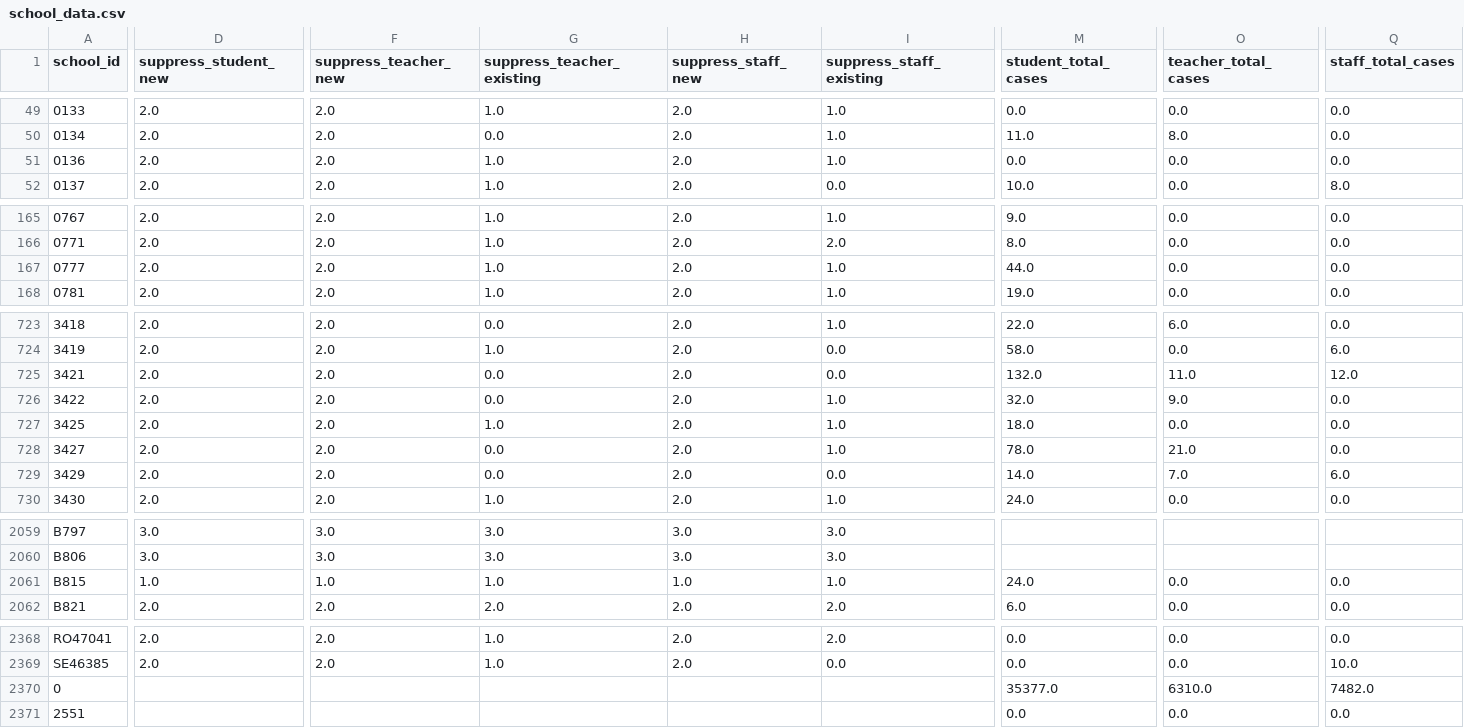
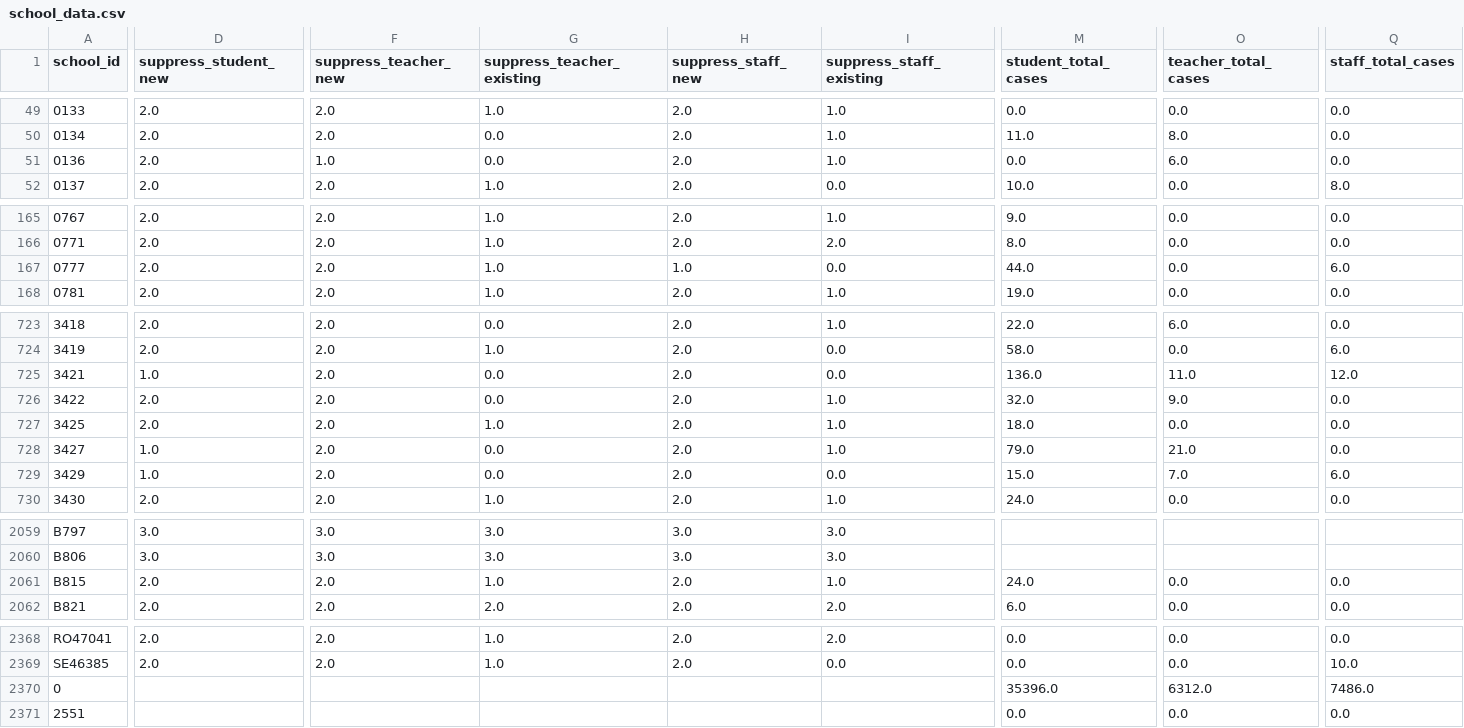
Before and after one commit to Chalkbeat/in-covid-data, a CSV file: school_data.csv, drawn as a sheet; only a part is shown, gaps mark what is left out; the diff covers the shown part only; the diff names each change by its address in the sheet, - before the commit and + after, or states it on an @@ line.

```diff
--- a/school_data.csv
+++ b/school_data.csv
-F51 (suppress_teacher_new): 2.0
+F51 (suppress_teacher_new): 1.0
-G51 (suppress_teacher_existing): 1.0
+G51 (suppress_teacher_existing): 0.0
-O51 (teacher_total_cases): 0.0
+O51 (teacher_total_cases): 6.0
-H167 (suppress_staff_new): 2.0
+H167 (suppress_staff_new): 1.0
-I167 (suppress_staff_existing): 1.0
+I167 (suppress_staff_existing): 0.0
-Q167 (staff_total_cases): 0.0
+Q167 (staff_total_cases): 6.0
-D725 (suppress_student_new): 2.0
+D725 (suppress_student_new): 1.0
-M725 (student_total_cases): 132.0
+M725 (student_total_cases): 136.0
-D728:D729 (suppress_student_new): 2.0
+D728:D729 (suppress_student_new): 1.0
-M728 (student_total_cases): 78.0
+M728 (student_total_cases): 79.0
-M729 (student_total_cases): 14.0
+M729 (student_total_cases): 15.0
-D2061 (suppress_student_new): 1.0
+D2061 (suppress_student_new): 2.0
-F2061 (suppress_teacher_new): 1.0
+F2061 (suppress_teacher_new): 2.0
-H2061 (suppress_staff_new): 1.0
+H2061 (suppress_staff_new): 2.0
-M2370 (student_total_cases): 35377.0
+M2370 (student_total_cases): 35396.0
-O2370 (teacher_total_cases): 6310.0
+O2370 (teacher_total_cases): 6312.0
-Q2370 (staff_total_cases): 7482.0
+Q2370 (staff_total_cases): 7486.0
```
Also changed, not shown: 37 edited cells elsewhere in this file, daily_school_cases.csv, school_viz_data.csv.
